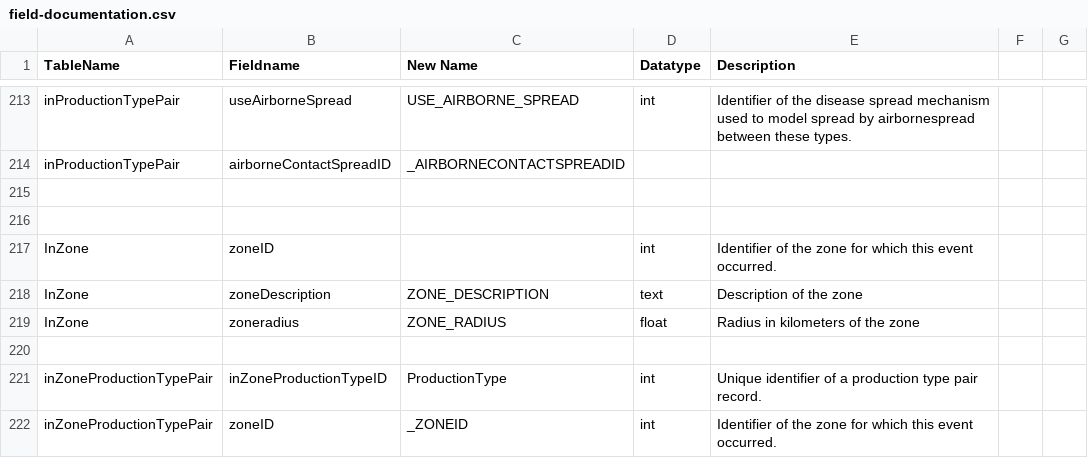
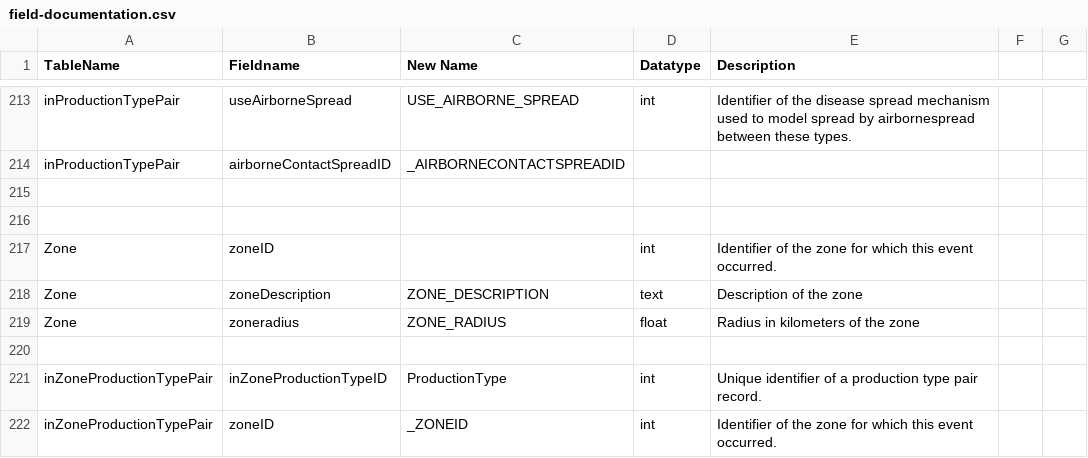
Before and after one commit to NAVADMC/ADSM, a CSV file: scripts/field-documentation.csv, drawn as a sheet; only a part is shown, gaps mark what is left out.

```diff
--- a/scripts/field-documentation.csv
+++ b/scripts/field-documentation.csv
@@ -216,5 +216,5 @@ inProductionTypePair,airborneContactSpreadID,_AIRBORNECONTACTSPREADID			,,,,
 ,,,,,,
-InZone,zoneID,,int,Identifier of the zone for which this event occurred.,,
-InZone,zoneDescription,ZONE_DESCRIPTION		,text,Description of the zone,,
-InZone,zoneradius,ZONE_RADIUS			,float,Radius in kilometers of the zone,,
+Zone,zoneID,,int,Identifier of the zone for which this event occurred.,,
+Zone,zoneDescription,ZONE_DESCRIPTION		,text,Description of the zone,,
+Zone,zoneradius,ZONE_RADIUS			,float,Radius in kilometers of the zone,,
 ,,,,,,
```
Also changed, not shown: 8 other files.
